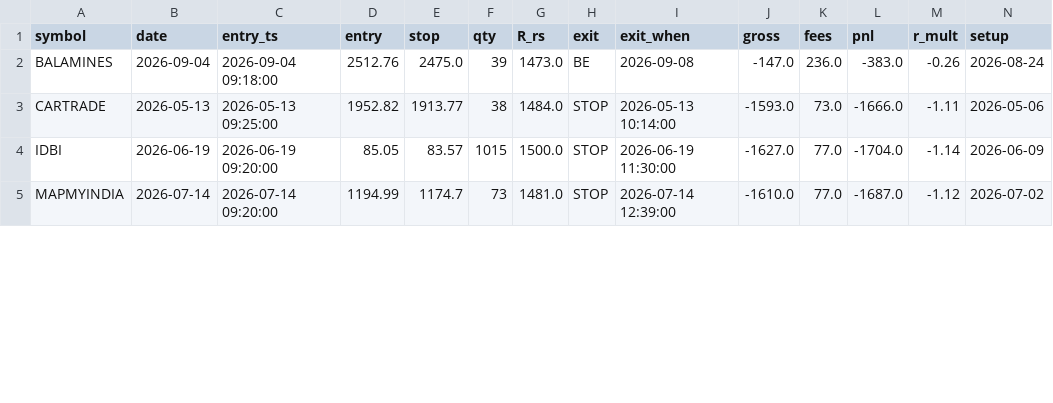
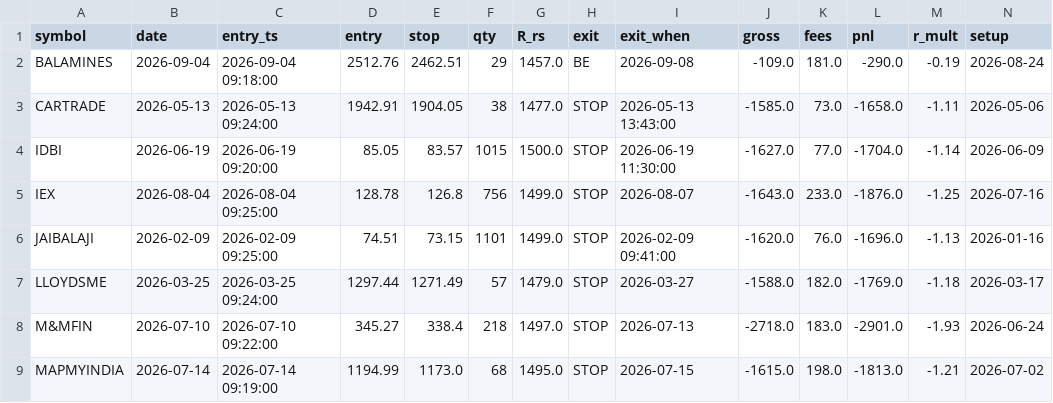
Before and after one commit to Doks23/NiftyStrategy, a CSV file: data_export/trades.csv, drawn as a sheet; only a part is shown; addresses are those after the commit; rows hold the shown columns only; the diff covers the shown part only; the diff names each change by its address in the sheet, - before the commit and + after, or states it on an @@ line.

```diff
--- a/data_export/trades.csv
+++ b/data_export/trades.csv
-E2 (stop): 2475.0
+E2 (stop): 2462.51
-F2 (qty): 39
+F2 (qty): 29
-G2 (R_rs): 1473.0
+G2 (R_rs): 1457.0
-J2 (gross): -147.0
+J2 (gross): -109.0
-K2 (fees): 236.0
+K2 (fees): 181.0
-L2 (pnl): -383.0
+L2 (pnl): -290.0
-M2 (r_mult): -0.26
+M2 (r_mult): -0.19
-C3 (entry_ts): 2026-05-13 09:25:00
+C3 (entry_ts): 2026-05-13 09:24:00
-D3 (entry): 1952.82
+D3 (entry): 1942.91
-E3 (stop): 1913.77
+E3 (stop): 1904.05
-G3 (R_rs): 1484.0
+G3 (R_rs): 1477.0
-I3 (exit_when): 2026-05-13 10:14:00
+I3 (exit_when): 2026-05-13 13:43:00
-J3 (gross): -1593.0
+J3 (gross): -1585.0
-L3 (pnl): -1666.0
+L3 (pnl): -1658.0
+row 5: IEX | 2026-08-04 | 2026-08-04 09:25:00 | 128.78 | 126.8 | 756 | 1499.0 | STOP | 2026-08-07 | -1643.0 | 233.0 | -1876.0 | -1.25 | 2026-07-16
+row 6: JAIBALAJI | 2026-02-09 | 2026-02-09 09:25:00 | 74.51 | 73.15 | 1101 | 1499.0 | STOP | 2026-02-09 09:41:00 | -1620.0 | 76.0 | -1696.0 | -1.13 | 2026-01-16
+row 7: LLOYDSME | 2026-03-25 | 2026-03-25 09:24:00 | 1297.44 | 1271.49 | 57 | 1479.0 | STOP | 2026-03-27 | -1588.0 | 182.0 | -1769.0 | -1.18 | 2026-03-17
+row 8: M&MFIN | 2026-07-10 | 2026-07-10 09:22:00 | 345.27 | 338.4 | 218 | 1497.0 | STOP | 2026-07-13 | -2718.0 | 183.0 | -2901.0 | -1.93 | 2026-06-24
-C9 (entry_ts): 2026-07-14 09:20:00
+C9 (entry_ts): 2026-07-14 09:19:00
-E9 (stop): 1174.7
+E9 (stop): 1173.0
-F9 (qty): 73
+F9 (qty): 68
-G9 (R_rs): 1481.0
+G9 (R_rs): 1495.0
-I9 (exit_when): 2026-07-14 12:39:00
+I9 (exit_when): 2026-07-15
-J9 (gross): -1610.0
+J9 (gross): -1615.0
-K9 (fees): 77.0
+K9 (fees): 198.0
-L9 (pnl): -1687.0
+L9 (pnl): -1813.0
-M9 (r_mult): -1.12
+M9 (r_mult): -1.21
```
Also changed, not shown: 1 added row and 36 edited cells elsewhere in this file, 5 other files.
